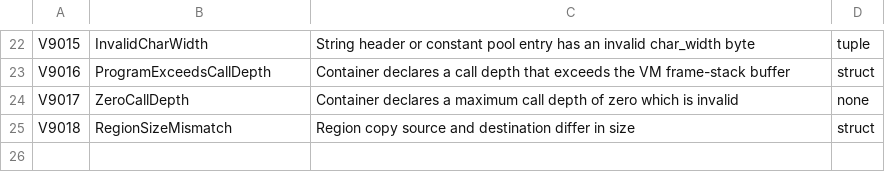
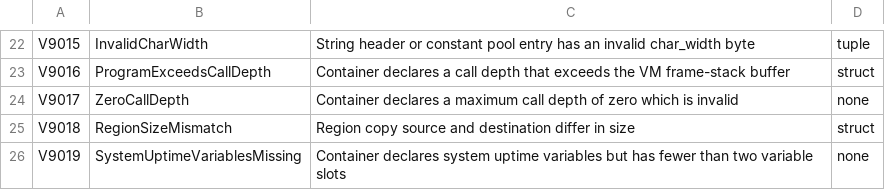
Before and after one commit to ironplc/ironplc, a CSV file: compiler/vm/resources/problem-codes.csv, drawn as a sheet; only a part is shown, gaps mark what is left out.

```diff
--- a/compiler/vm/resources/problem-codes.csv
+++ b/compiler/vm/resources/problem-codes.csv
@@ -25 +25,2 @@ V9017,ZeroCallDepth,Container declares a maximum call depth of zero which is inv
 V9018,RegionSizeMismatch,Region copy source and destination differ in size,struct
+V9019,SystemUptimeVariablesMissing,Container declares system uptime variables but has fewer than two variable slots,none
```
Also changed, not shown: 11 other files.
